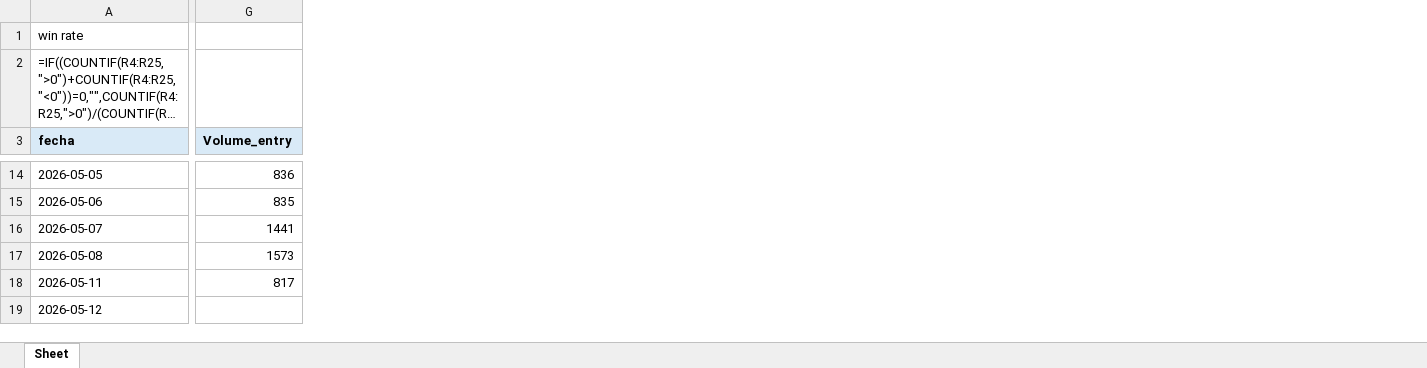
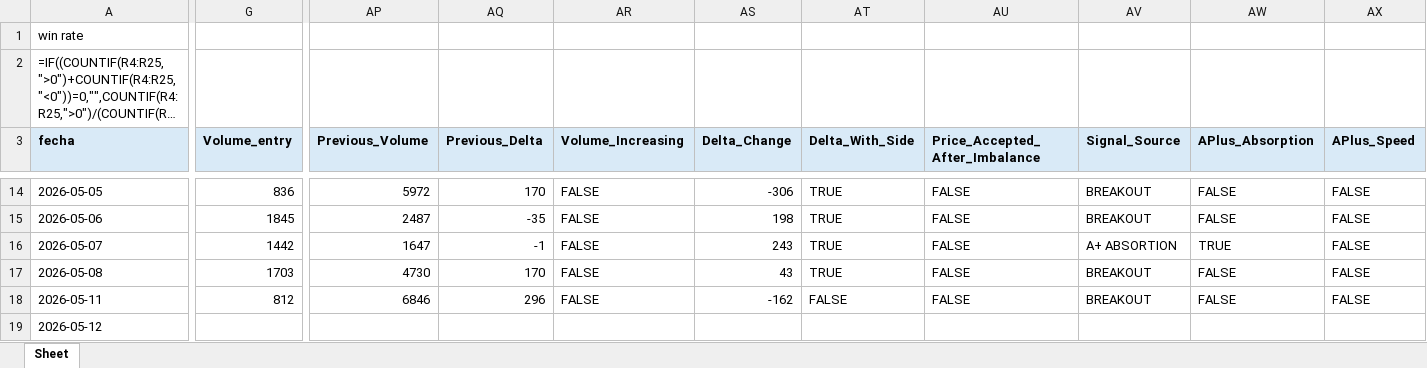
Before and after one commit to Edd1eware/OpeningRangeSetup, an Excel workbook: EddiewareOpeningRangeSetup/EddiewareOpeningRangeSetup/Score_indicator_results_updated.xlsx, sheet Sheet, drawn as a sheet; only a part is shown, gaps mark what is left out; long unchanged cells end in …; values as stored, in another font and other column widths than the file's, no borders; formulas without a stored value are shown as written; the diff covers the shown part only; the diff names each change by its address in the sheet, - before the commit and + after, or states it on an @@ line.

Commit message:
falta corregir las absorciones el side trade de las absorciones, normal speed ya requiere 3 imbalances para activarse pero falta debug

```diff
--- a/EddiewareOpeningRangeSetup/EddiewareOpeningRangeSetup/Score_indicator_results_updated.xlsx (sheet Sheet)
+++ b/EddiewareOpeningRangeSetup/EddiewareOpeningRangeSetup/Score_indicator_results_updated.xlsx (sheet Sheet)
+column AP (Previous_Volume), rows 14-18: 5972 | 2487 | 1647 | 4730 | 6846
+column AQ (Previous_Delta), rows 14-18: 170 | -35 | -1 | 170 | 296
+column AR (Volume_Increasing), rows 14-18: all FALSE
+column AS (Delta_Change), rows 14-18: -306 | 198 | 243 | 43 | -162
+column AT (Delta_With_Side), rows 14-18: TRUE | TRUE | TRUE | TRUE | FALSE
+column AU (Price_Accepted_After_Imbalance), rows 14-18: all FALSE
+column AV (Signal_Source), rows 14-18: BREAKOUT | BREAKOUT | A+ ABSORTION | BREAKOUT | BREAKOUT
+column AW (APlus_Absorption), rows 14-18: FALSE | FALSE | TRUE | FALSE | FALSE
+column AX (APlus_Speed), rows 14-18: all FALSE
-G15 (Volume_entry): 835
+G15 (Volume_entry): 1845
-G16 (Volume_entry): 1441
+G16 (Volume_entry): 1442
-G17 (Volume_entry): 1573
+G17 (Volume_entry): 1703
-G18 (Volume_entry): 817
+G18 (Volume_entry): 812
```
Also changed, not shown: 181 edited cells elsewhere in this sheet, 13 other files.
